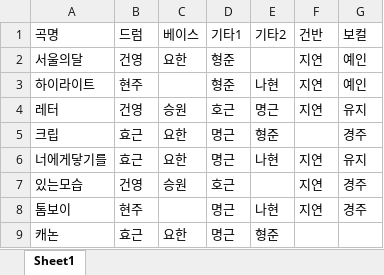
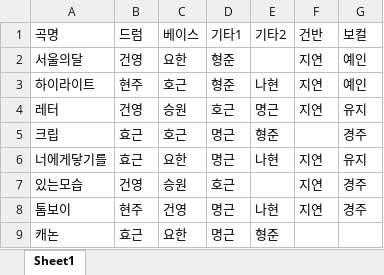
Before and after one commit to ggeun94/band-webapp, an Excel workbook: band_songs.xlsx, sheet Sheet1, drawn as a sheet; values as stored, in another font and other column widths than the file's, no borders; the diff names each change by its address in the sheet, - before the commit and + after, or states it on an @@ line.

Commit message:
곡 데이터 수정

```diff
--- a/band_songs.xlsx (sheet Sheet1)
+++ b/band_songs.xlsx (sheet Sheet1)
-C3 (베이스): (empty)
+C3 (베이스): 호근
-C5 (베이스): 요한
+C5 (베이스): 호근
-C8 (베이스): (empty)
+C8 (베이스): 건영
```
